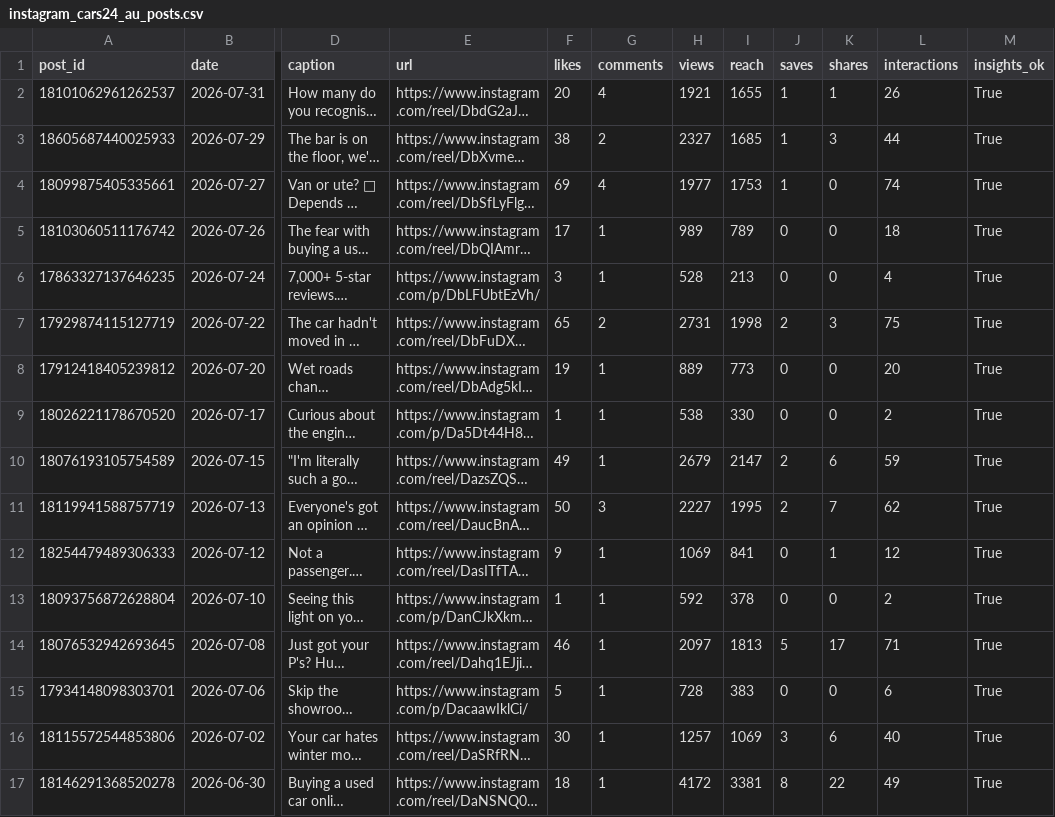
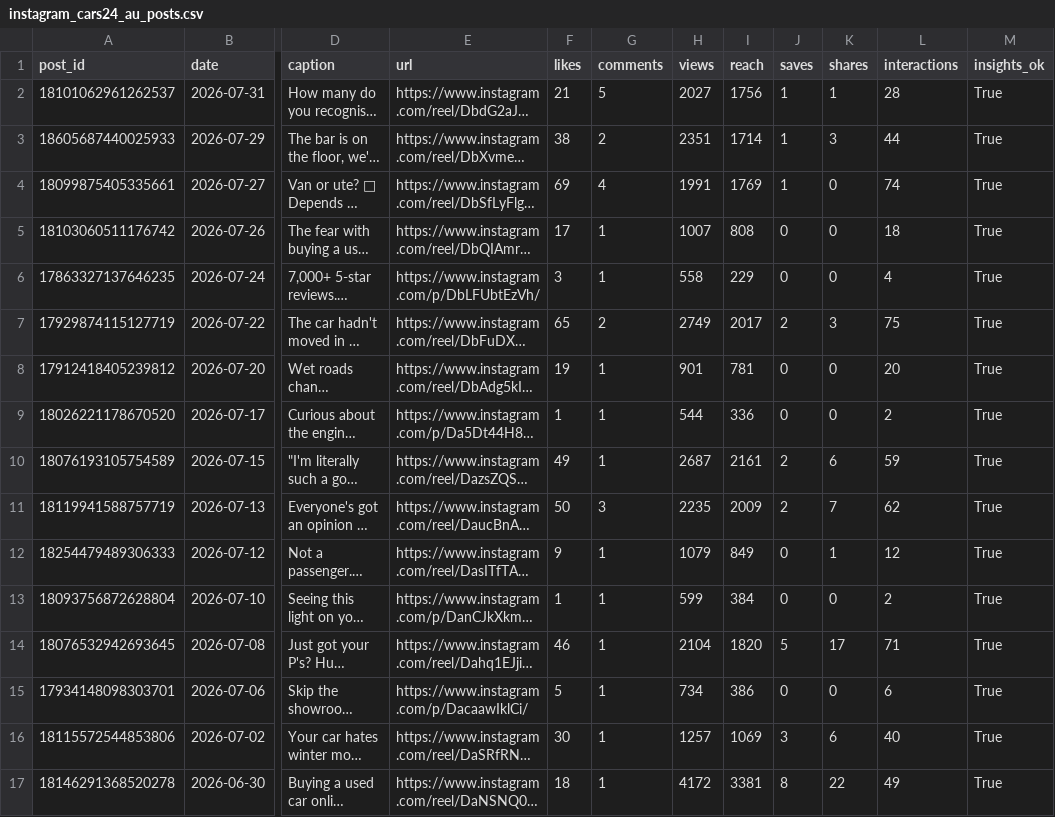
Before and after one commit to Setiavipul-78/cars24-brand-dashboard, a CSV file: data/instagram_cars24_au_posts.csv, drawn as a sheet; only a part is shown, gaps mark what is left out; long unchanged cells end in …; the diff covers the shown part only; the diff names each change by its address in the sheet, - before the commit and + after, or states it on an @@ line.

```diff
--- a/data/instagram_cars24_au_posts.csv
+++ b/data/instagram_cars24_au_posts.csv
-F2 (likes): 20
+F2 (likes): 21
-G2 (comments): 4
+G2 (comments): 5
-H2 (views): 1921
+H2 (views): 2027
-I2 (reach): 1655
+I2 (reach): 1756
-L2 (interactions): 26
+L2 (interactions): 28
-H3 (views): 2327
+H3 (views): 2351
-I3 (reach): 1685
+I3 (reach): 1714
-H4 (views): 1977
+H4 (views): 1991
-I4 (reach): 1753
+I4 (reach): 1769
-H5 (views): 989
+H5 (views): 1007
-I5 (reach): 789
+I5 (reach): 808
-H6 (views): 528
+H6 (views): 558
-I6 (reach): 213
+I6 (reach): 229
-H7 (views): 2731
+H7 (views): 2749
-I7 (reach): 1998
+I7 (reach): 2017
-H8 (views): 889
+H8 (views): 901
-I8 (reach): 773
+I8 (reach): 781
-H9 (views): 538
+H9 (views): 544
-I9 (reach): 330
+I9 (reach): 336
-H10 (views): 2679
+H10 (views): 2687
-I10 (reach): 2147
+I10 (reach): 2161
-H11 (views): 2227
+H11 (views): 2235
-I11 (reach): 1995
+I11 (reach): 2009
-H12 (views): 1069
+H12 (views): 1079
-I12 (reach): 841
+I12 (reach): 849
-H13 (views): 592
+H13 (views): 599
-I13 (reach): 378
+I13 (reach): 384
-H14 (views): 2097
+H14 (views): 2104
-I14 (reach): 1813
+I14 (reach): 1820
-H15 (views): 728
+H15 (views): 734
-I15 (reach): 383
+I15 (reach): 386
```
Also changed, not shown: 1 edited cell elsewhere in this file, data/instagram_cars24_india.csv, data/instagram_cars24_india_posts.csv, 25 other files.
